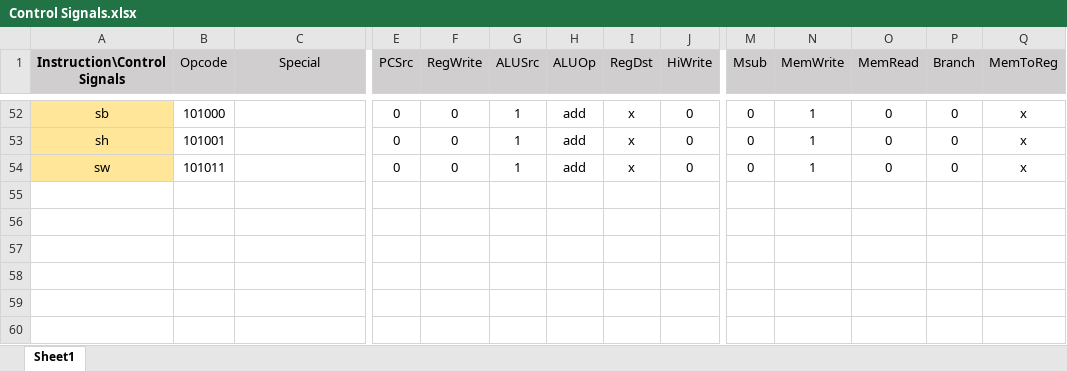
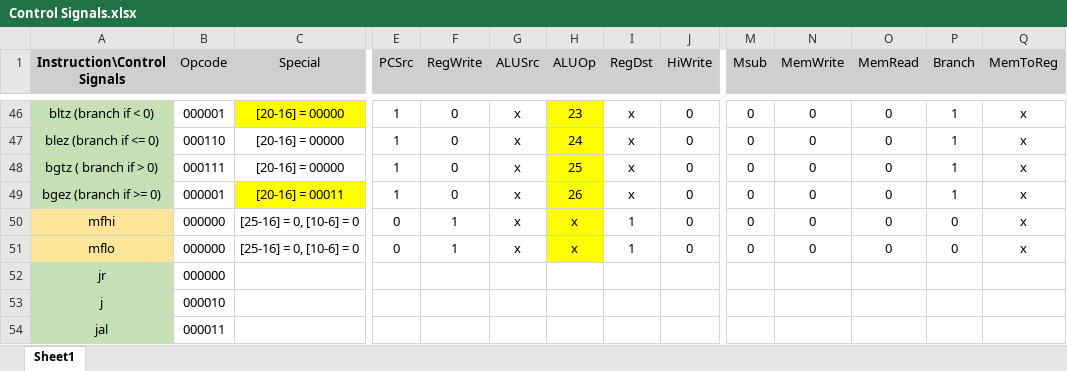
Before and after one commit to rbnprdy/MIPSProcessor, an Excel workbook: Control Signals.xlsx, sheet Sheet1, drawn as a sheet; only a part is shown, gaps mark what is left out; values as stored, in another font and other column widths than the file's, no borders; addresses are those after the commit; rows hold the shown columns only; the diff covers the shown part only; the diff names each change by its address in the sheet, - before the commit and + after, or states it on an @@ line.

Commit message:
Updated ALU and ALU controller to support memory and branches.

```diff
--- a/Control Signals.xlsx (sheet Sheet1)
+++ b/Control Signals.xlsx (sheet Sheet1)
-A46 (Instruction\Control Signals): sb
+A46 (Instruction\Control Signals): bltz (branch if < 0)
-A46:A48 fill: #FFE699
+A46:A48 fill: #C5E0B4
-B46 (Opcode): 101000
+B46 (Opcode): 000001
-C46:C48 (Special): (empty)
+C46:C48 (Special): [20-16] = 00000
-C46 fill: none
+C46 fill: #FFFF00
-E46:E48 (PCSrc): 0
+E46:E48 (PCSrc): 1
-G46:G48 (ALUSrc): 1
+G46:G48 (ALUSrc): x
-H46:H48 fill: none
+H46:H48 fill: #FFFF00
-H46 (ALUOp): add
+H46 (ALUOp): 23
-N46:N48 (MemWrite): 1
+N46:N48 (MemWrite): 0
-P46:P48 (Branch): 0
+P46:P48 (Branch): 1
-A47 (Instruction\Control Signals): sh
+A47 (Instruction\Control Signals): blez (branch if <= 0)
-B47 (Opcode): 101001
+B47 (Opcode): 000110
-H47 (ALUOp): add
+H47 (ALUOp): 24
-A48 (Instruction\Control Signals): sw
+A48 (Instruction\Control Signals): bgtz ( branch if > 0)
-B48 (Opcode): 101011
+B48 (Opcode): 000111
-H48 (ALUOp): add
+H48 (ALUOp): 25
+row 49: bgez (branch if >= 0) | 000001 | [20-16] = 00011 | 1 | 0 | x | 26 | x | 0 | 0 | 0 | 0 | 1 | x
@@ row 7 moved to row 50: mfhi @@
@@ row 6 moved to row 51: mflo @@
@@ row 27 moved to row 52: jr @@
@@ row 30 moved to row 53: j @@
@@ row 31 moved to row 54: jal @@
```
Also changed, not shown: 8 added rows, 9 removed rows, 26 moved rows, 37 edited cells and cell formats elsewhere in this sheet, 3 other files.
